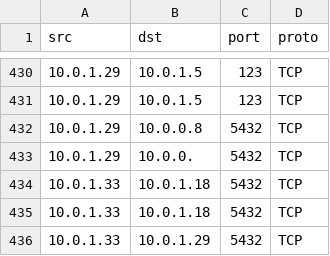
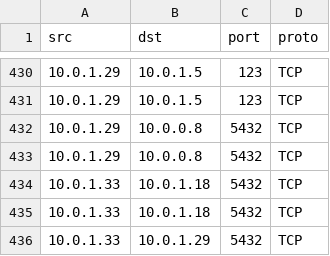
Before and after one commit to illumiotraining/vensim_files, a CSV file: flows.csv, drawn as a sheet; only a part is shown, gaps mark what is left out.

Commit message:
Add files via upload

```diff
--- a/flows.csv
+++ b/flows.csv
@@ -432,3 +432,3 @@ src,dst,port,proto
 10.0.1.29,10.0.0.8,5432,TCP
-10.0.1.29,10.0.0.,5432,TCP
+10.0.1.29,10.0.0.8,5432,TCP
 10.0.1.33,10.0.1.18,5432,TCP
```
